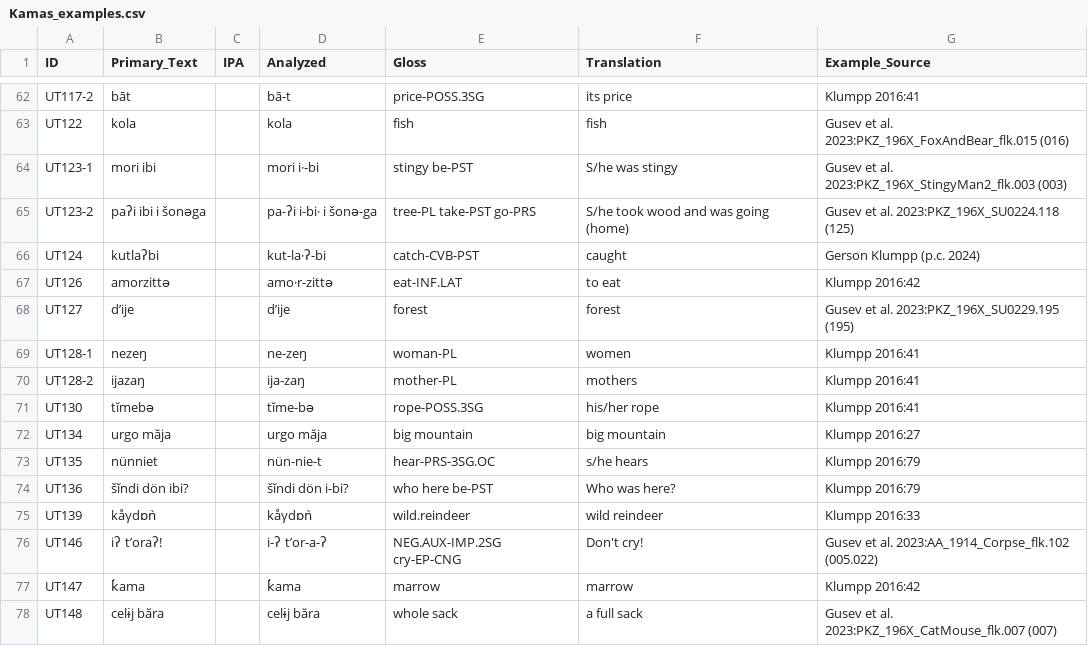
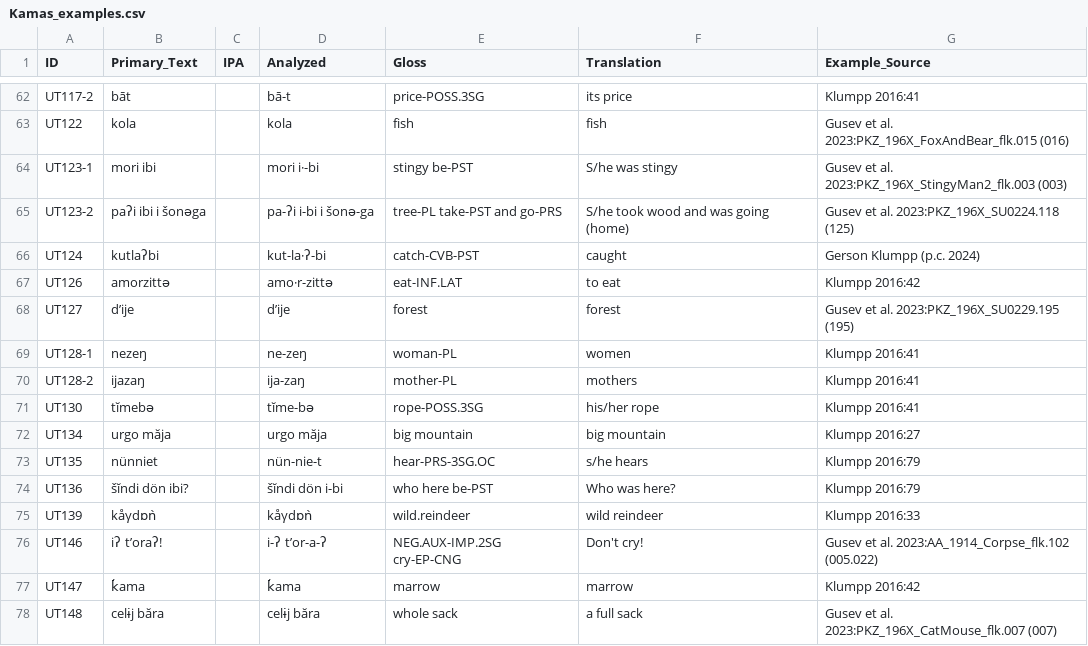
Before and after one commit to cldf-datasets/uratyp, a CSV file: raw/UT/language-tables/Kamas_examples.csv, drawn as a sheet; only a part is shown, gaps mark what is left out.

```diff
--- a/raw/UT/language-tables/Kamas_examples.csv
+++ b/raw/UT/language-tables/Kamas_examples.csv
@@ -64,3 +64,3 @@ UT122,kola,,kola,fish,fish,Gusev et al. 2023:PKZ_196X_FoxAndBear_flk.015 (016)
 UT123-1,mori ibi,,mori i·-bi,stingy be-PST,S/he was stingy,Gusev et al. 2023:PKZ_196X_StingyMan2_flk.003 (003)
-UT123-2,paʔi ibi i šonəga,,pa-ʔi i-bi· i šonə-ga,tree-PL take-PST go-PRS,S/he took wood and was going (home),Gusev et al. 2023:PKZ_196X_SU0224.118 (125)
+UT123-2,paʔi ibi i šonəga,,pa-ʔi i-bi i šonə-ga,tree-PL take-PST and go-PRS,S/he took wood and was going (home),Gusev et al. 2023:PKZ_196X_SU0224.118 (125)
 UT124,kutlaʔbi,,kut-la·ʔ-bi,catch-CVB-PST,caught,Gerson Klumpp (p.c. 2024)
@@ -73,3 +73,3 @@ UT134,urgo măja,,urgo măja,big mountain,big mountain,Klumpp 2016:27
 UT135,nünniet,,nün-nie-t,hear-PRS-3SG.OC,s/he hears,Klumpp 2016:79
-UT136,šĭndi dön ibi?,,šĭndi dön i-bi?,who here be-PST,Who was here?,Klumpp 2016:79
+UT136,šĭndi dön ibi?,,šĭndi dön i-bi,who here be-PST,Who was here?,Klumpp 2016:79
 UT139,kåγdɒǹ,,kåγdɒǹ,wild.reindeer,wild reindeer,Klumpp 2016:33
```
Also changed, not shown: raw/GB/language-tables/Udmurt_examples.csv, raw/UT/language-tables/Udmurt_examples.csv, 1 other file.
